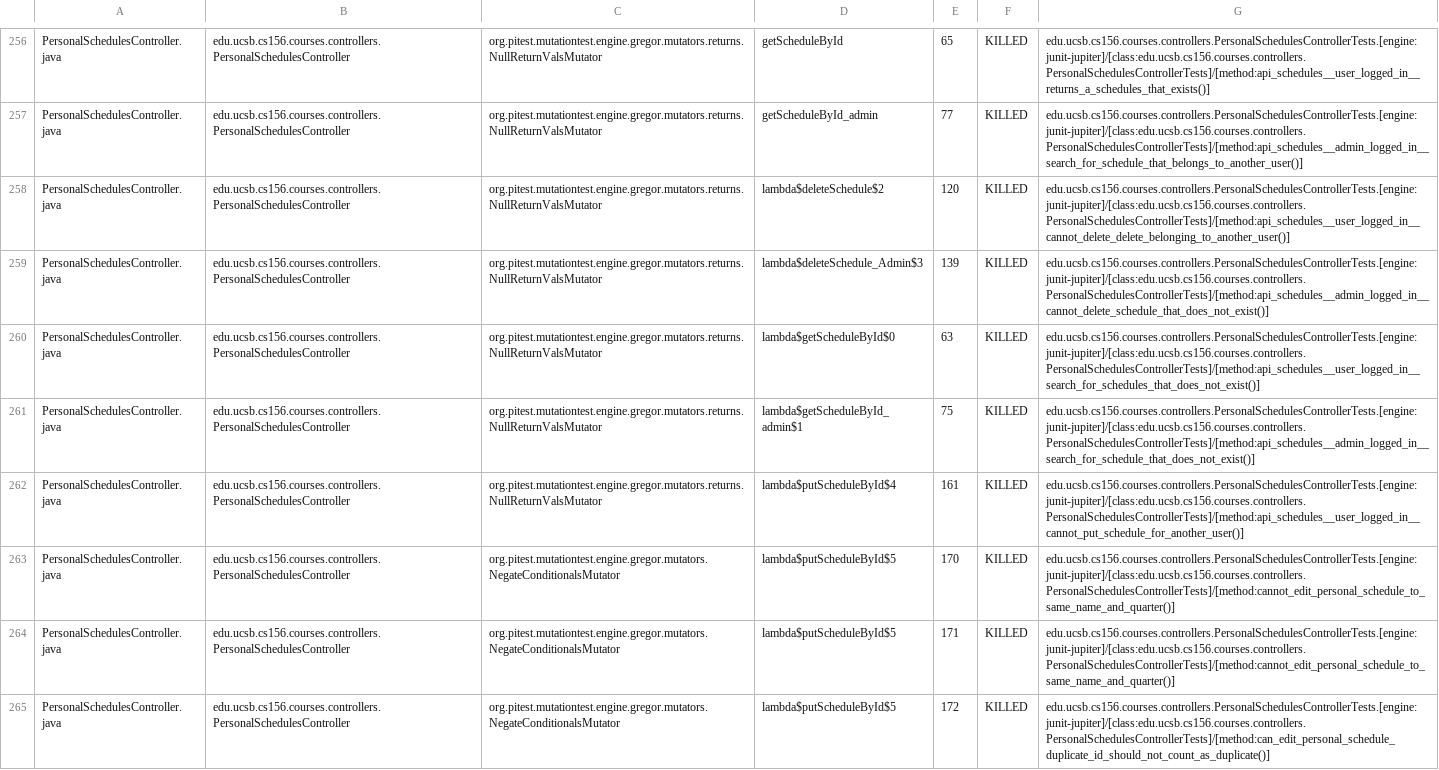
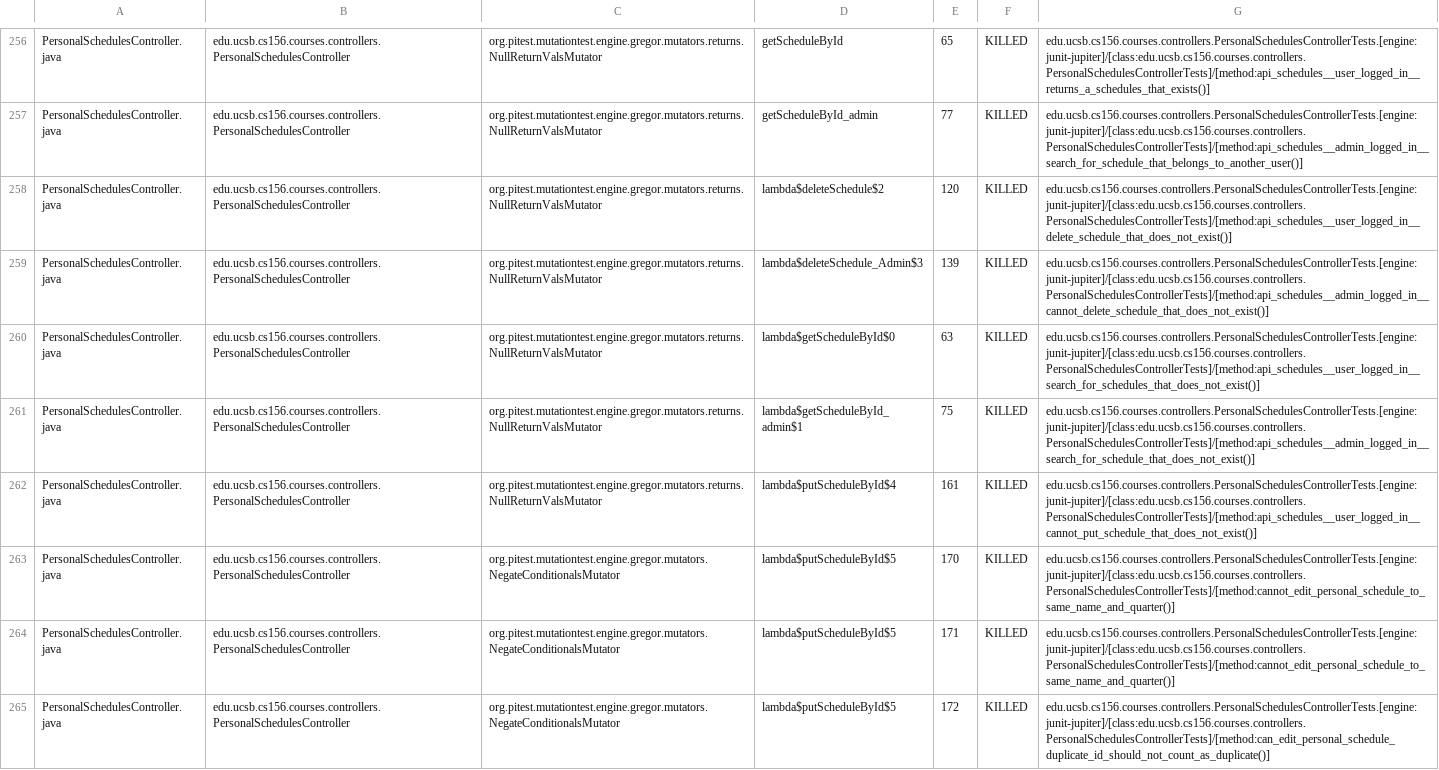
Before and after one commit to ucsb-cs156-s26/proj-courses-s26-04, a CSV file: prs/38/pitest/mutations.csv, drawn as a sheet; only a part is shown, gaps mark what is left out; the diff covers the shown part only.

Commit message:
Deploying to gh-pages from @ ucsb-cs156-s26/proj-courses-s26-04@b8ed1e88a67761f67827d25d90e6ad7218e56a29 🚀

```diff
--- a/prs/38/pitest/mutations.csv
+++ b/prs/38/pitest/mutations.csv
@@ -257,3 +257,3 @@ PersonalSchedulesController.java,edu.ucsb.cs156.courses.controllers.PersonalSche
 PersonalSchedulesController.java,edu.ucsb.cs156.courses.controllers.PersonalSchedulesController,org.pitest.mutationtest.engine.gregor.mutators.returns.NullReturnValsMutator,getScheduleById_admin,77,KILLED,edu.ucsb.cs156.courses.controllers.PersonalSchedulesControllerTests.[engine:junit-jupiter]/[class:edu.ucsb.cs156.courses.controllers.PersonalSchedulesControllerTests]/[method:api_schedules__admin_logged_in__search_for_schedule_that_belongs_to_another_user()]
-PersonalSchedulesController.java,edu.ucsb.cs156.courses.controllers.PersonalSchedulesController,org.pitest.mutationtest.engine.gregor.mutators.returns.NullReturnValsMutator,lambda$deleteSchedule$2,120,KILLED,edu.ucsb.cs156.courses.controllers.PersonalSchedulesControllerTests.[engine:junit-jupiter]/[class:edu.ucsb.cs156.courses.controllers.PersonalSchedulesControllerTests]/[method:api_schedules__user_logged_in__cannot_delete_delete_belonging_to_another_user()]
+PersonalSchedulesController.java,edu.ucsb.cs156.courses.controllers.PersonalSchedulesController,org.pitest.mutationtest.engine.gregor.mutators.returns.NullReturnValsMutator,lambda$deleteSchedule$2,120,KILLED,edu.ucsb.cs156.courses.controllers.PersonalSchedulesControllerTests.[engine:junit-jupiter]/[class:edu.ucsb.cs156.courses.controllers.PersonalSchedulesControllerTests]/[method:api_schedules__user_logged_in__delete_schedule_that_does_not_exist()]
 PersonalSchedulesController.java,edu.ucsb.cs156.courses.controllers.PersonalSchedulesController,org.pitest.mutationtest.engine.gregor.mutators.returns.NullReturnValsMutator,lambda$deleteSchedule_Admin$3,139,KILLED,edu.ucsb.cs156.courses.controllers.PersonalSchedulesControllerTests.[engine:junit-jupiter]/[class:edu.ucsb.cs156.courses.controllers.PersonalSchedulesControllerTests]/[method:api_schedules__admin_logged_in__cannot_delete_schedule_that_does_not_exist()]
@@ -261,3 +261,3 @@ PersonalSchedulesController.java,edu.ucsb.cs156.courses.controllers.PersonalSche
 PersonalSchedulesController.java,edu.ucsb.cs156.courses.controllers.PersonalSchedulesController,org.pitest.mutationtest.engine.gregor.mutators.returns.NullReturnValsMutator,lambda$getScheduleById_admin$1,75,KILLED,edu.ucsb.cs156.courses.controllers.PersonalSchedulesControllerTests.[engine:junit-jupiter]/[class:edu.ucsb.cs156.courses.controllers.PersonalSchedulesControllerTests]/[method:api_schedules__admin_logged_in__search_for_schedule_that_does_not_exist()]
-PersonalSchedulesController.java,edu.ucsb.cs156.courses.controllers.PersonalSchedulesController,org.pitest.mutationtest.engine.gregor.mutators.returns.NullReturnValsMutator,lambda$putScheduleById$4,161,KILLED,edu.ucsb.cs156.courses.controllers.PersonalSchedulesControllerTests.[engine:junit-jupiter]/[class:edu.ucsb.cs156.courses.controllers.PersonalSchedulesControllerTests]/[method:api_schedules__user_logged_in__cannot_put_schedule_for_another_user()]
+PersonalSchedulesController.java,edu.ucsb.cs156.courses.controllers.PersonalSchedulesController,org.pitest.mutationtest.engine.gregor.mutators.returns.NullReturnValsMutator,lambda$putScheduleById$4,161,KILLED,edu.ucsb.cs156.courses.controllers.PersonalSchedulesControllerTests.[engine:junit-jupiter]/[class:edu.ucsb.cs156.courses.controllers.PersonalSchedulesControllerTests]/[method:api_schedules__user_logged_in__cannot_put_schedule_that_does_not_exist()]
 PersonalSchedulesController.java,edu.ucsb.cs156.courses.controllers.PersonalSchedulesController,org.pitest.mutationtest.engine.gregor.mutators.NegateConditionalsMutator,lambda$putScheduleById$5,170,KILLED,edu.ucsb.cs156.courses.controllers.PersonalSchedulesControllerTests.[engine:junit-jupiter]/[class:edu.ucsb.cs156.courses.controllers.PersonalSchedulesControllerTests]/[method:cannot_edit_personal_schedule_to_same_name_and_quarter()]
```
Also changed, not shown: 1 added row, 1 removed row and 54 edited cells elsewhere in this file, 53 other files.
